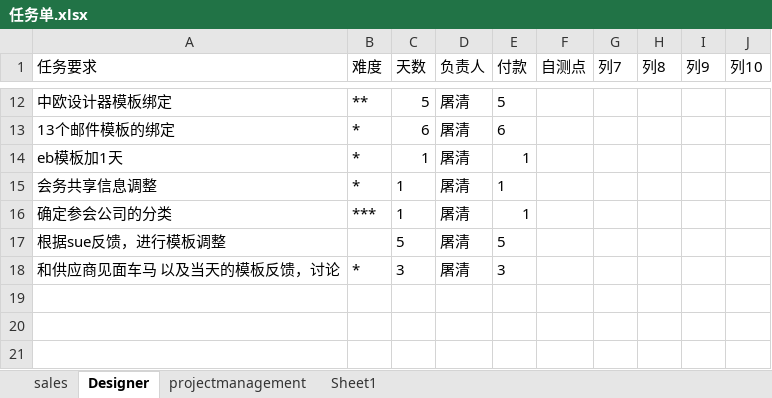
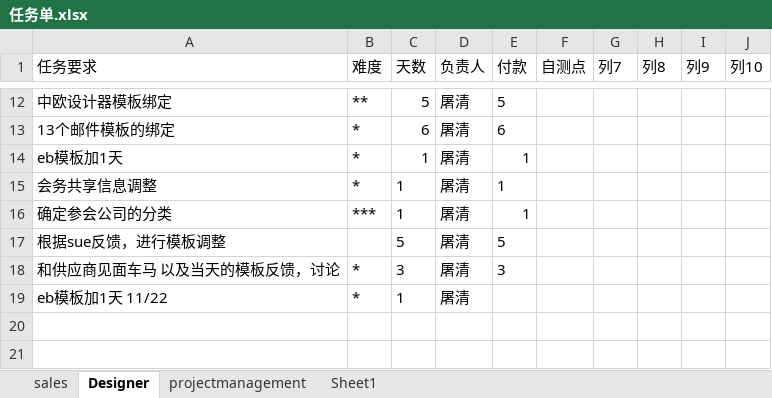
Before and after one commit to andrearustia6/cdmc-sales, an Excel workbook: Tasks/任务单.xlsx, sheet Designer, drawn as a sheet; only a part is shown, gaps mark what is left out; values as stored, in another font and other column widths than the file's, no borders; table styles not drawn; the diff names each change by its address in the sheet, - before the commit and + after, or states it on an @@ line.

```diff
--- a/Tasks/任务单.xlsx (sheet Designer)
+++ b/Tasks/任务单.xlsx (sheet Designer)
-row 19: (empty)
+row 19: eb模板加1天 11/22 | * | 1 | 屠清
```
